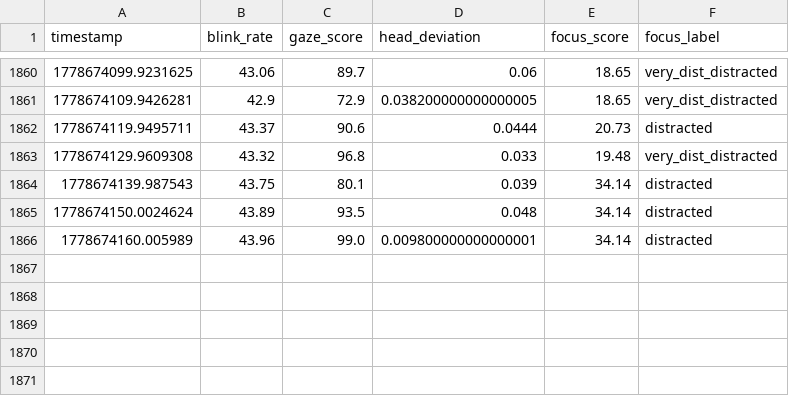
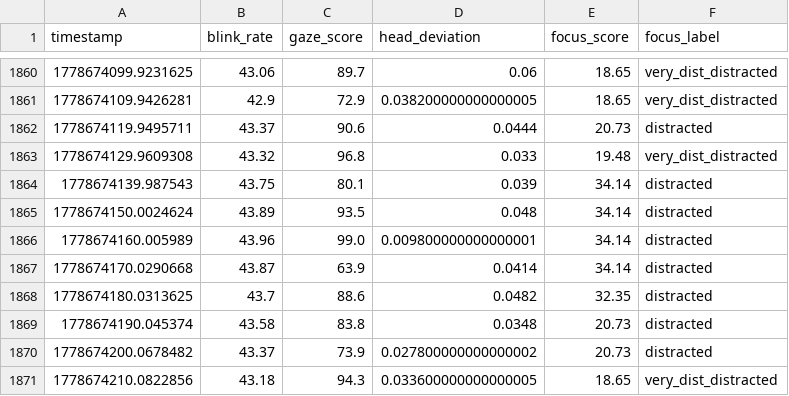
Before and after one commit to Dalmas-Omukaga/sync-flow, a CSV file: data/live/focus_predictions_live.csv, drawn as a sheet; only a part is shown, gaps mark what is left out.

Commit message:
sync: 1778674220

```diff
--- a/data/live/focus_predictions_live.csv
+++ b/data/live/focus_predictions_live.csv
@@ -1866 +1866,6 @@ timestamp,blink_rate,gaze_score,head_deviation,focus_score,focus_label
 1778674160.005989,43.96,99.0,0.009800000000000001,34.14,distracted
+1778674170.0290668,43.87,63.9,0.0414,34.14,distracted
+1778674180.0313625,43.7,88.6,0.0482,32.35,distracted
+1778674190.045374,43.58,83.8,0.0348,20.73,distracted
+1778674200.0678482,43.37,73.9,0.027800000000000002,20.73,distracted
+1778674210.0822856,43.18,94.3,0.033600000000000005,18.65,very_dist_distracted
```
